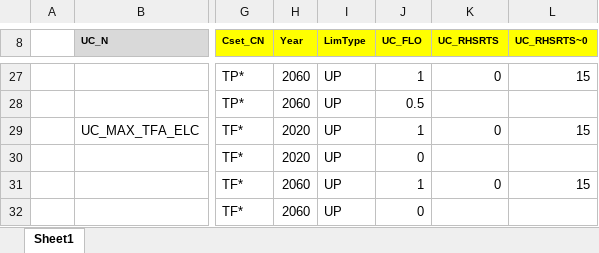
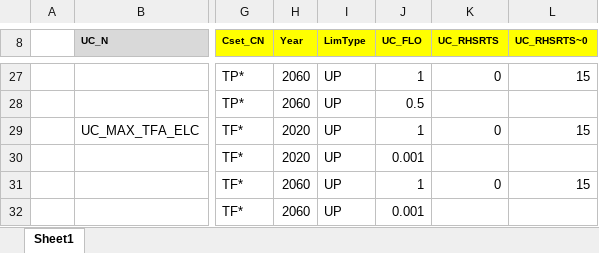
Before and after one commit to AdamVejstrup/Bachelor, an Excel workbook: TIMES-DE/SuppXLS/Scen_TRA_MIDROAD_Maxshare_Constraint.xlsx, sheet Sheet1, drawn as a sheet; only a part is shown, gaps mark what is left out; values as stored, in another font and other column widths than the file's, no borders; the diff names each change by its address in the sheet, - before the commit and + after, or states it on an @@ line.

```diff
--- a/TIMES-DE/SuppXLS/Scen_TRA_MIDROAD_Maxshare_Constraint.xlsx (sheet Sheet1)
+++ b/TIMES-DE/SuppXLS/Scen_TRA_MIDROAD_Maxshare_Constraint.xlsx (sheet Sheet1)
-J30 (UC_FLO): 0
+J30 (UC_FLO): 0.001
-J32 (UC_FLO): 0
+J32 (UC_FLO): 0.001
```
Also changed, not shown: TIMES-DE/SuppXLS/Scen_TRA_NOEL_Maxshare_Constraint.xlsx, TIMES-DE/SysSettings.xlsx, 8 other files.
